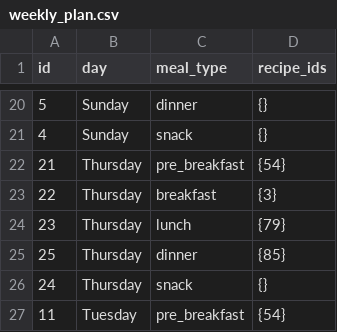
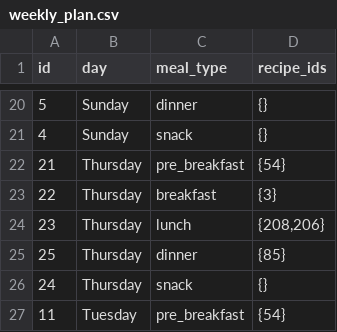
Before and after one commit to manojmanivannan/MealPlanner, a CSV file: backend/data/weekly_plan.csv, drawn as a sheet; only a part is shown, gaps mark what is left out.

```diff
--- a/backend/data/weekly_plan.csv
+++ b/backend/data/weekly_plan.csv
@@ -23,3 +23,3 @@ id,day,meal_type,recipe_ids
 22,Thursday,breakfast,{3}
-23,Thursday,lunch,{79}
+23,Thursday,lunch,"{208,206}"
 25,Thursday,dinner,{85}
```
Also changed, not shown: backend/data/ingredients.csv, backend/data/recipes.csv.
